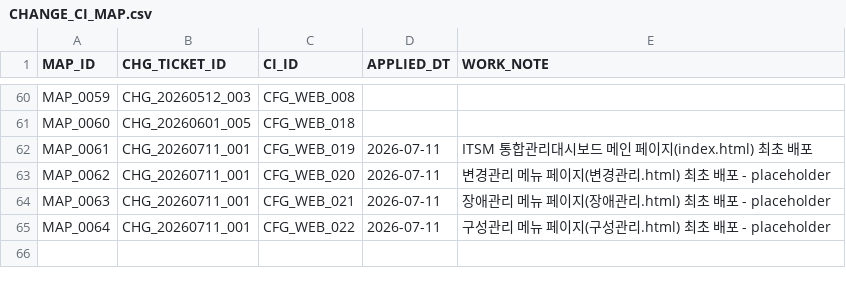
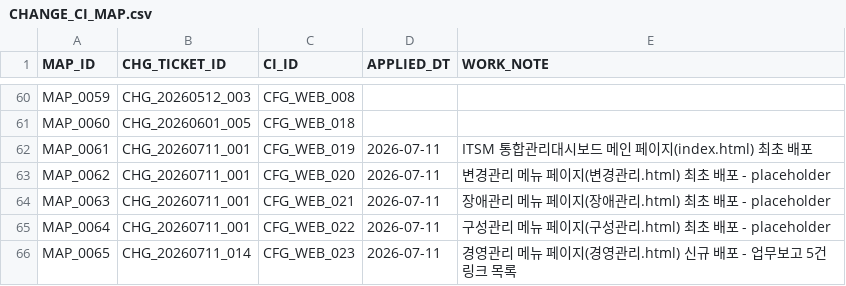
Before and after one commit to hudsonkim77/wiki, a CSV file: 1_변경관리/변경히스토리/CHANGE_CI_MAP.csv, drawn as a sheet; only a part is shown, gaps mark what is left out; the diff names each change by its address in the sheet, - before the commit and + after, or states it on an @@ line.

```diff
--- a/1_변경관리/변경히스토리/CHANGE_CI_MAP.csv
+++ b/1_변경관리/변경히스토리/CHANGE_CI_MAP.csv
+row 66: MAP_0065 | CHG_20260711_014 | CFG_WEB_023 | 2026-07-11 | 경영관리 메뉴 페이지(경영관리.html) 신규 배포 - 업무보고 5건 링크 목록
```
Also changed, not shown: 1_변경관리/CHANGE.csv, 3_구성관리/CI.csv, 10 other files.
